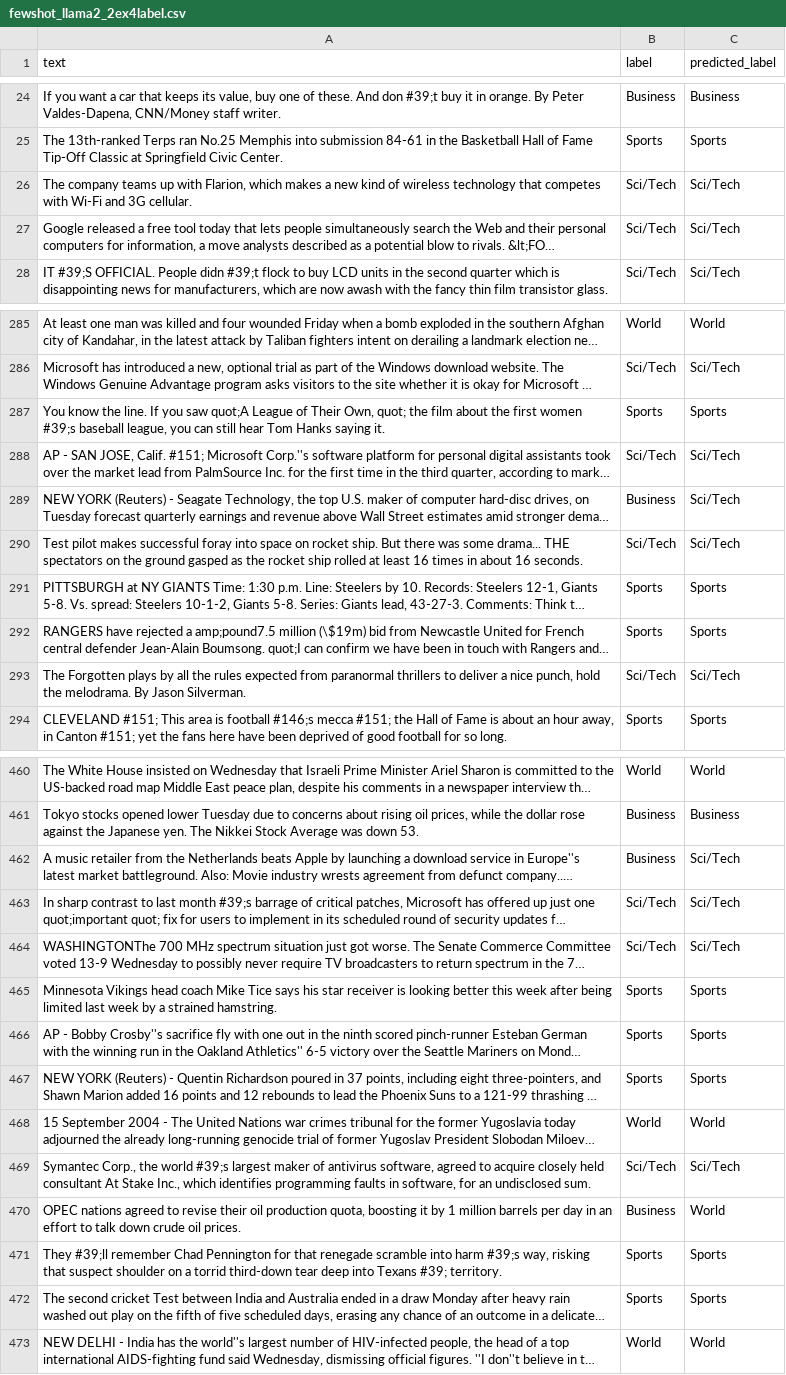
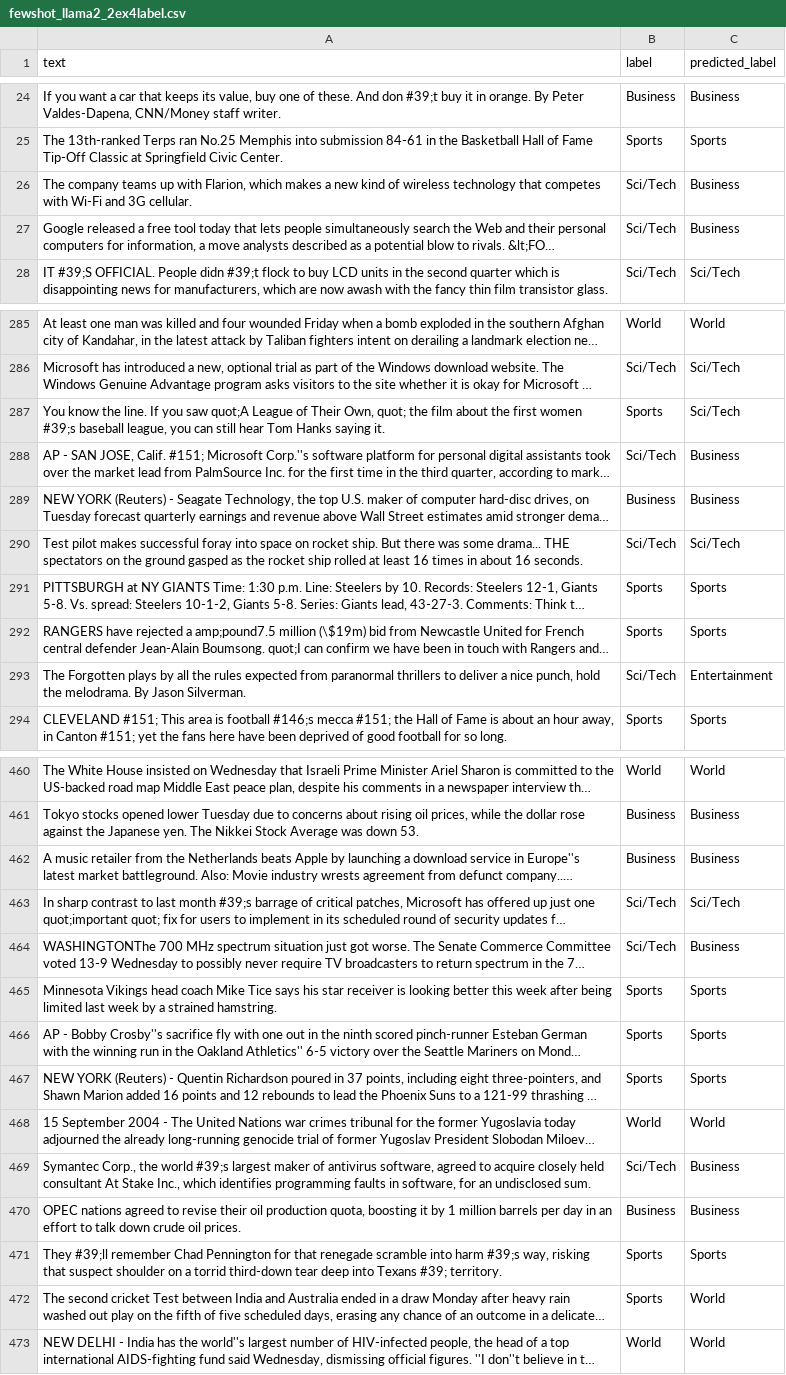
Before and after one commit to AlessandroGhiotto/thesis-nlp, a CSV file: src/agnews/experiments/fewshotCasualLM_500samples/fewshot_llama2_2ex4label.csv, drawn as a sheet; only a part is shown, gaps mark what is left out; long unchanged cells end in …; the diff covers the shown part only; the diff names each change by its address in the sheet, - before the commit and + after, or states it on an @@ line.

```diff
--- a/src/agnews/experiments/fewshotCasualLM_500samples/fewshot_llama2_2ex4label.csv
+++ b/src/agnews/experiments/fewshotCasualLM_500samples/fewshot_llama2_2ex4label.csv
-C26:C27 (predicted_label): Sci/Tech
+C26:C27 (predicted_label): Business
-C287 (predicted_label): Sports
+C287 (predicted_label): Sci/Tech
-C288:C289 (predicted_label): Sci/Tech
+C288:C289 (predicted_label): Business
-C293 (predicted_label): Sci/Tech
+C293 (predicted_label): Entertainment
-C462 (predicted_label): Sci/Tech
+C462 (predicted_label): Business
-C464 (predicted_label): Sci/Tech
+C464 (predicted_label): Business
-C469 (predicted_label): Sci/Tech
+C469 (predicted_label): Business
-C470 (predicted_label): World
+C470 (predicted_label): Business
-C472 (predicted_label): Sports
+C472 (predicted_label): World
```
Also changed, not shown: 40 edited cells elsewhere in this file, src/agnews/experiments/fewshotCasualLM_500samples/fewshotCasualLM_results_dev.csv, src/agnews/experiments/fewshotCasualLM_500samples/fewshot_deepseek_1ex4label.csv, 4 other files.
